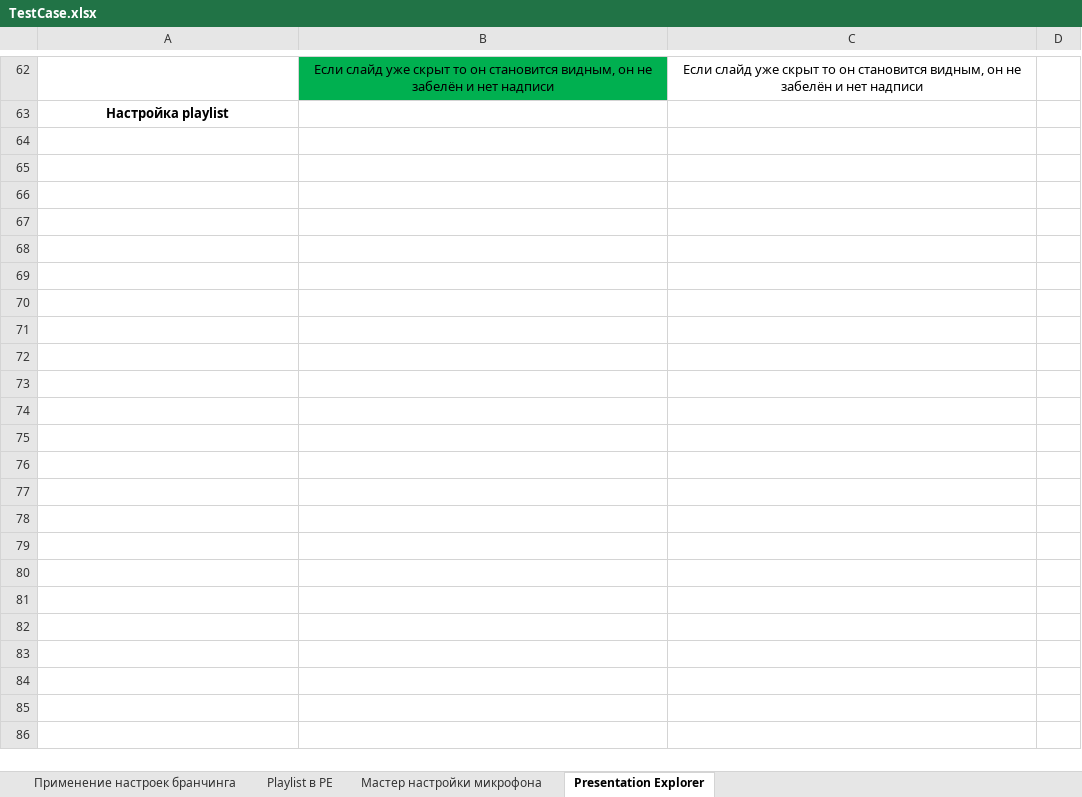
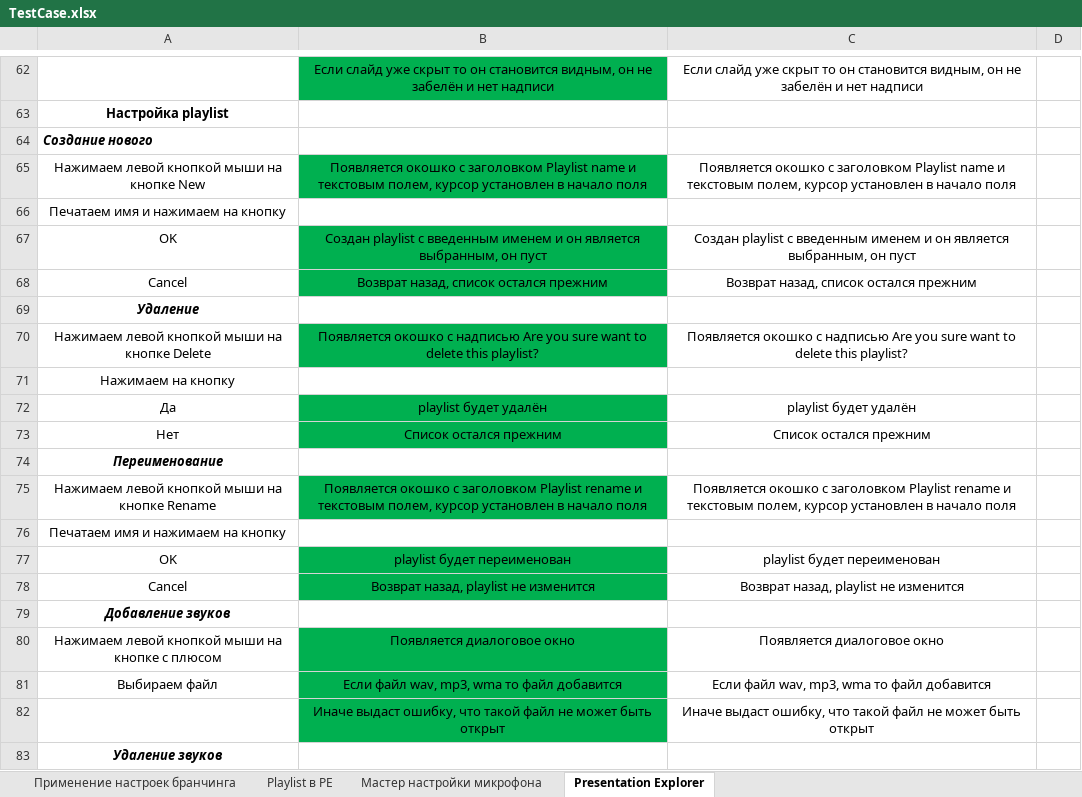
Before and after one commit to 7kia/SoftwareTesting, an Excel workbook: iSpring/TestCase.xlsx, sheet Presentation Explorer, drawn as a sheet; only a part is shown, gaps mark what is left out; values as stored, in another font and other column widths than the file's, no borders; charts and pictures not drawn; the diff covers the shown part only; the diff names each change by its address in the sheet, - before the commit and + after, or states it on an @@ line.

```diff
--- a/iSpring/TestCase.xlsx (sheet Presentation Explorer)
+++ b/iSpring/TestCase.xlsx (sheet Presentation Explorer)
+row 64: Создание нового
+row 65: Нажимаем левой кнопкой мыши на кнопке New | Появляется окошко с заголовком Playlist name и текстовым полем, курсор установлен в начало поля | Появляется окошко с заголовком Playlist name и текстовым полем, курсор установлен в начало поля
+row 66: Печатаем имя и нажимаем на кнопку
+row 67: OK | Создан playlist с введенным именем и он является выбранным, он пуст | Создан playlist с введенным именем и он является выбранным, он пуст
+row 68: Cancel | Возврат назад, список остался прежним | Возврат назад, список остался прежним
+row 69: Удаление
+row 70: Нажимаем левой кнопкой мыши на кнопке Delete | Появляется окошко с надписью Are you sure want to delete this playlist? | Появляется окошко с надписью Are you sure want to delete this playlist?
+row 71: Нажимаем на кнопку
+row 72: Да | playlist будет удалён | playlist будет удалён
+row 73: Нет | Список остался прежним | Список остался прежним
+row 74: Переименование
+row 75: Нажимаем левой кнопкой мыши на кнопке Rename | Появляется окошко с заголовком Playlist rename и текстовым полем, курсор установлен в начало поля | Появляется окошко с заголовком Playlist rename и текстовым полем, курсор установлен в начало поля
+row 76: Печатаем имя и нажимаем на кнопку
+row 77: OK | playlist будет переименован | playlist будет переименован
+row 78: Cancel | Возврат назад, playlist не изменится | Возврат назад, playlist не изменится
+row 79: Добавление звуков
+row 80: Нажимаем левой кнопкой мыши на кнопке с плюсом | Появляется диалоговое окно | Появляется диалоговое окно
+row 81: Выбираем файл | Если файл wav, mp3, wma то файл добавится | Если файл wav, mp3, wma то файл добавится
+row 82:  | Иначе выдаст ошибку, что такой файл не может быть открыт | Иначе выдаст ошибку, что такой файл не может быть открыт
+row 83: Удаление звуков
```
Also changed, not shown: 16 added rows elsewhere in this sheet, charts or pictures.
